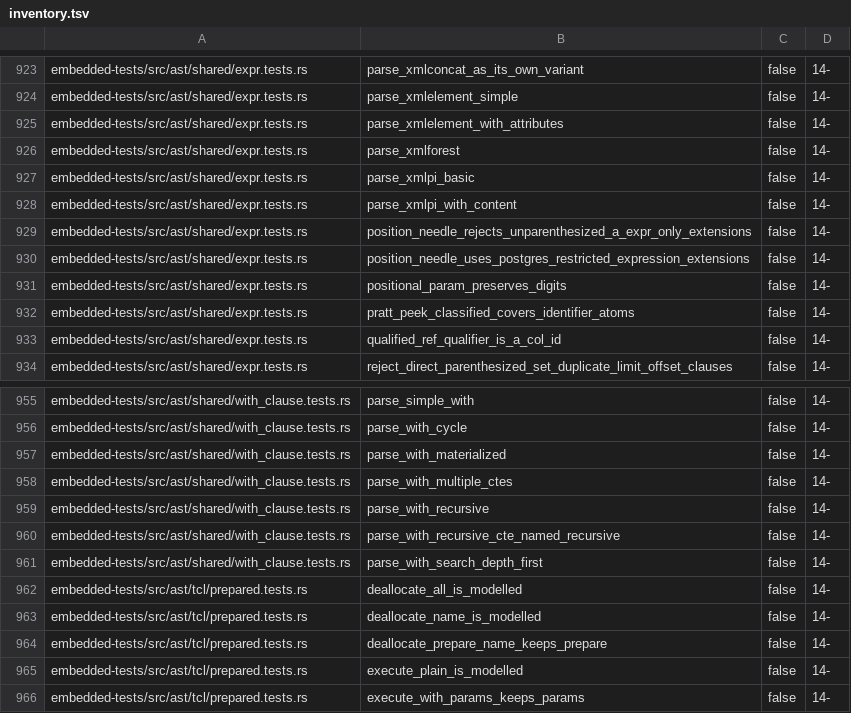
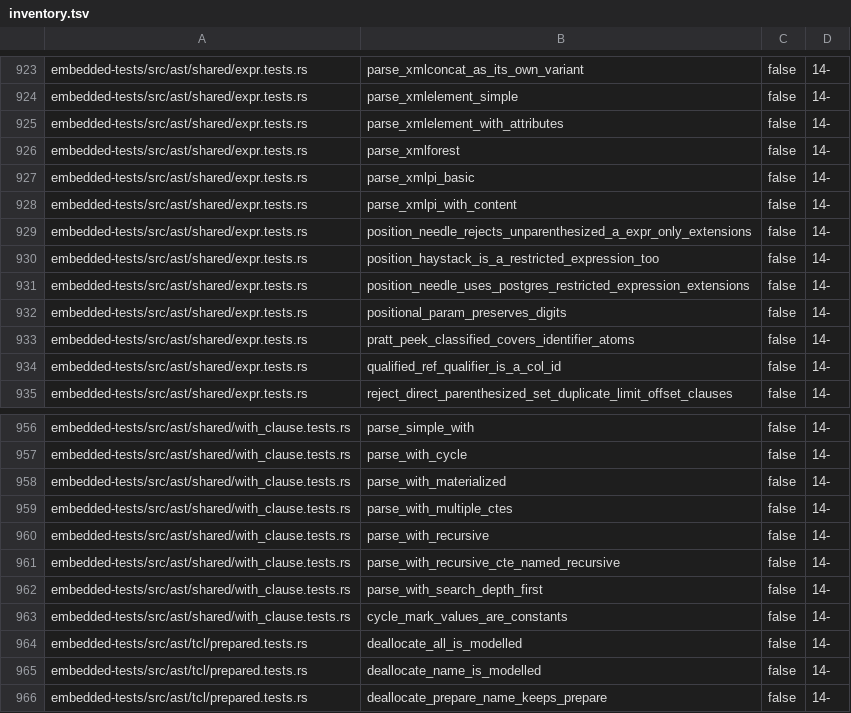
Before and after one commit to freshtonic/pgtk, a TSV file: packages/pgtk-sql/embedded-tests/inventory.tsv, drawn as a sheet; only a part is shown, gaps mark what is left out; the shorter side is filled out with more unchanged rows; the diff names each change by its address in the sheet, - before the commit and + after, or states it on an @@ line.

Commit message:
fix(pgtk-sql): take only constants as CYCLE mark values
gram.y opt_cycle_clause takes AexprConst after TO and DEFAULT (REL_17_11 12944). The new restricted expression CycleMarkConst admits the constants of Expr. The func_name Sconst constant with a qualified name or a type modifier is part of a column reference or a function call in pgtk-sql, so it stays refused.

Part of #87

```diff
--- a/packages/pgtk-sql/embedded-tests/inventory.tsv
+++ b/packages/pgtk-sql/embedded-tests/inventory.tsv
+row 930: embedded-tests/src/ast/shared/expr.tests.rs | position_haystack_is_a_restricted_expression_too | false | 14-
+row 963: embedded-tests/src/ast/shared/with_clause.tests.rs | cycle_mark_values_are_constants | false | 14-
```
Also changed, not shown: 2 other files.
